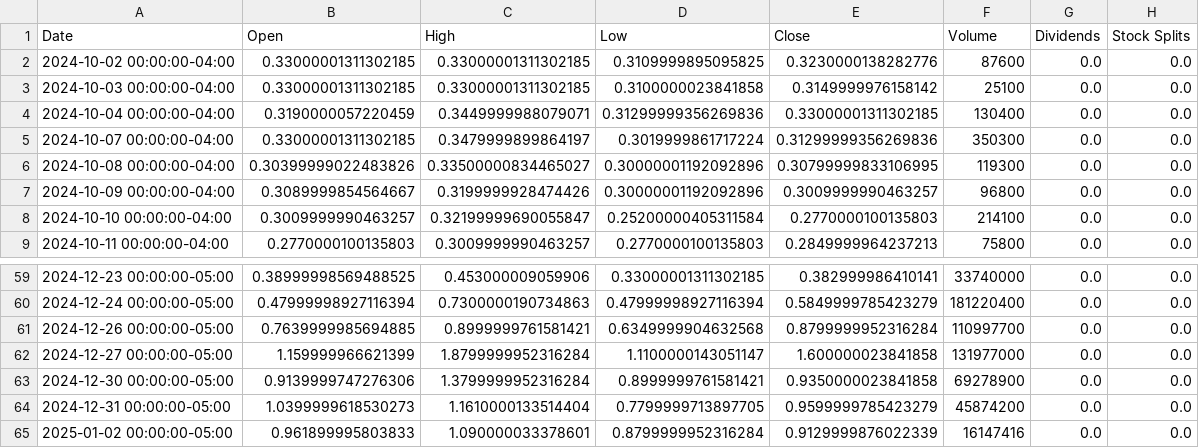
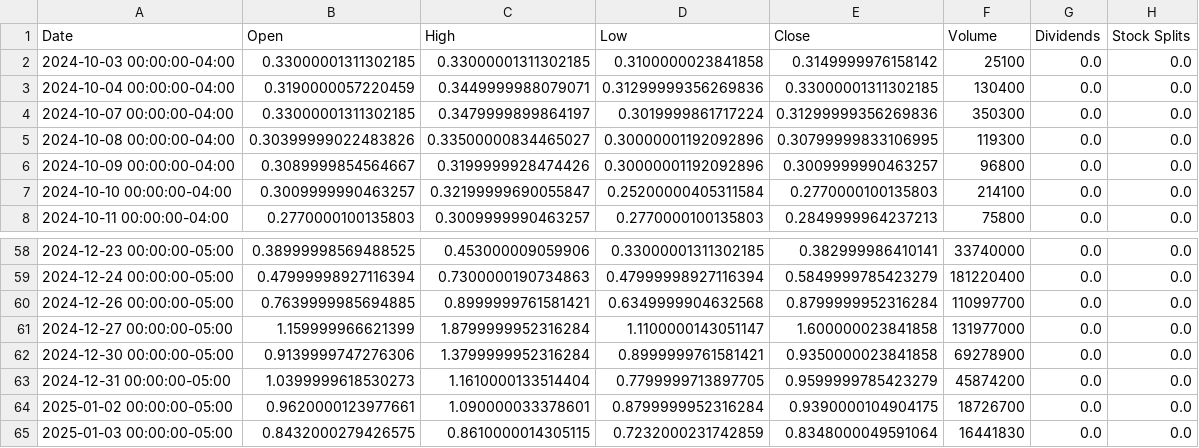
Before and after one commit to yushiran/GPTrb, a CSV file: for_gpt_file/LITM/LITM_history.csv, drawn as a sheet; only a part is shown, gaps mark what is left out.

```diff
--- a/for_gpt_file/LITM/LITM_history.csv
+++ b/for_gpt_file/LITM/LITM_history.csv
@@ -1,3 +1,2 @@
 Date,Open,High,Low,Close,Volume,Dividends,Stock Splits
-2024-10-02 00:00:00-04:00,0.33000001311302185,0.33000001311302185,0.3109999895095825,0.3230000138282776,87600,0.0,0.0
 2024-10-03 00:00:00-04:00,0.33000001311302185,0.33000001311302185,0.3100000023841858,0.3149999976158142,25100,0.0,0.0
@@ -64,2 +63,3 @@ Date,Open,High,Low,Close,Volume,Dividends,Stock Splits
 2024-12-31 00:00:00-05:00,1.0399999618530273,1.1610000133514404,0.7799999713897705,0.9599999785423279,45874200,0.0,0.0
-2025-01-02 00:00:00-05:00,0.961899995803833,1.090000033378601,0.8799999952316284,0.9129999876022339,16147416,0.0,0.0
+2025-01-02 00:00:00-05:00,0.9620000123977661,1.090000033378601,0.8799999952316284,0.9390000104904175,18726700,0.0,0.0
+2025-01-03 00:00:00-05:00,0.8432000279426575,0.8610000014305115,0.7232000231742859,0.8348000049591064,16441830,0.0,0.0
```
Also changed, not shown: 32 other files.
